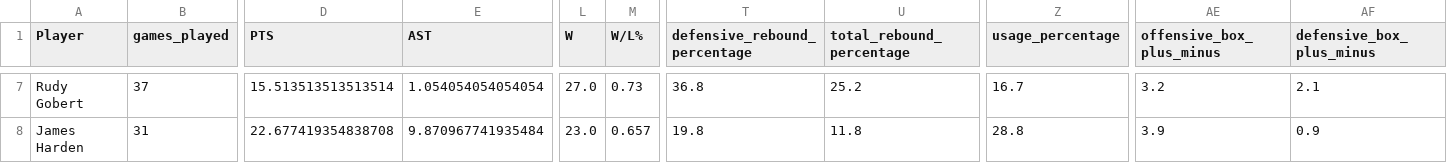
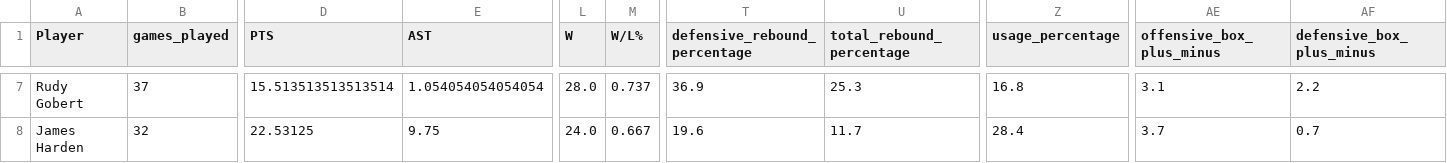
Before and after one commit to DavidYoo912/nba_mvp_project, a CSV file: data/data_2022.csv, drawn as a sheet; only a part is shown, gaps mark what is left out; the diff covers the shown part only; the diff names each change by its address in the sheet, - before the commit and + after, or states it on an @@ line.

```diff
--- a/data/data_2022.csv
+++ b/data/data_2022.csv
-L7 (W): 27.0
+L7 (W): 28.0
-M7 (W/L%): 0.73
+M7 (W/L%): 0.737
-T7 (defensive_rebound_percentage): 36.8
+T7 (defensive_rebound_percentage): 36.9
-U7 (total_rebound_percentage): 25.2
+U7 (total_rebound_percentage): 25.3
-Z7 (usage_percentage): 16.7
+Z7 (usage_percentage): 16.8
-AE7 (offensive_box_plus_minus): 3.2
+AE7 (offensive_box_plus_minus): 3.1
-AF7 (defensive_box_plus_minus): 2.1
+AF7 (defensive_box_plus_minus): 2.2
-B8 (games_played): 31
+B8 (games_played): 32
-D8 (PTS): 22.677419354838708
+D8 (PTS): 22.53125
-E8 (AST): 9.870967741935484
+E8 (AST): 9.75
-L8 (W): 23.0
+L8 (W): 24.0
-M8 (W/L%): 0.657
+M8 (W/L%): 0.667
-T8 (defensive_rebound_percentage): 19.8
+T8 (defensive_rebound_percentage): 19.6
-U8 (total_rebound_percentage): 11.8
+U8 (total_rebound_percentage): 11.7
-Z8 (usage_percentage): 28.8
+Z8 (usage_percentage): 28.4
-AE8 (offensive_box_plus_minus): 3.9
+AE8 (offensive_box_plus_minus): 3.7
-AF8 (defensive_box_plus_minus): 0.9
+AF8 (defensive_box_plus_minus): 0.7
```
Also changed, not shown: 144 edited cells elsewhere in this file, 6 other files.
